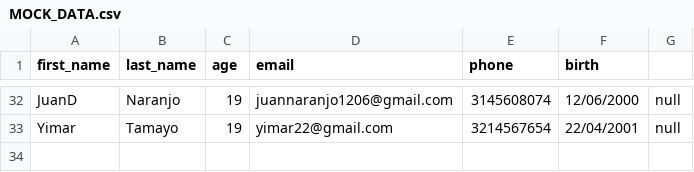
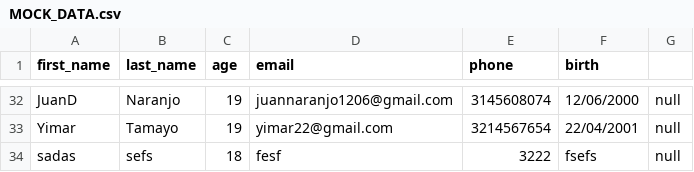
Before and after one commit to Yimar22/Contacts_Schedule, a CSV file: documents/data/MOCK_DATA.csv, drawn as a sheet; only a part is shown, gaps mark what is left out.

```diff
--- a/documents/data/MOCK_DATA.csv
+++ b/documents/data/MOCK_DATA.csv
@@ -33 +33,2 @@ JuanD;Naranjo;19;juannaranjo1206@gmail.com;3145608074;12/06/2000;null
 Yimar;Tamayo;19;yimar22@gmail.com;3214567654;22/04/2001;null
+sadas;sefs;18;fesf;3222;fsefs;null
```
Also changed, not shown: 11 other files.
